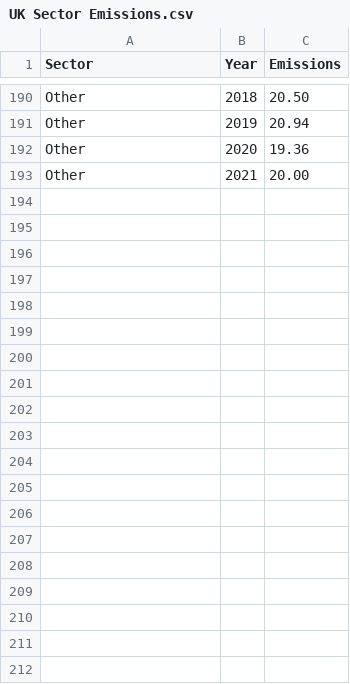
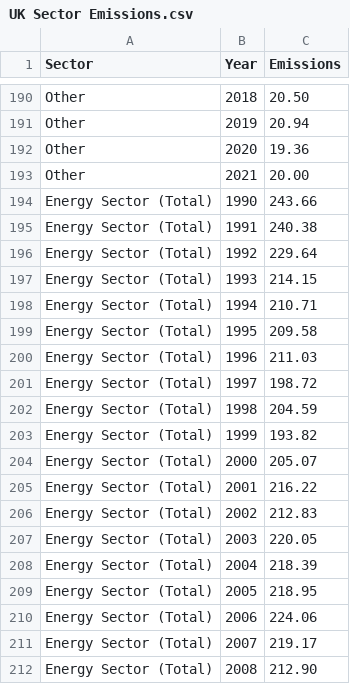
Before and after one commit to jhellingsdata/jhellingsdata.github.io, a CSV file: Enironmental Report Data/UK Sector Emissions.csv, drawn as a sheet; only a part is shown, gaps mark what is left out; the diff covers the shown part only; the diff names each change by its address in the sheet, - before the commit and + after, or states it on an @@ line.

Commit message:
Add files via upload

```diff
--- a/Enironmental Report Data/UK Sector Emissions.csv
+++ b/Enironmental Report Data/UK Sector Emissions.csv
+row 194: Energy Sector (Total) | 1990 | 243.66
+row 195: Energy Sector (Total) | 1991 | 240.38
+row 196: Energy Sector (Total) | 1992 | 229.64
+row 197: Energy Sector (Total) | 1993 | 214.15
+row 198: Energy Sector (Total) | 1994 | 210.71
+row 199: Energy Sector (Total) | 1995 | 209.58
+row 200: Energy Sector (Total) | 1996 | 211.03
+row 201: Energy Sector (Total) | 1997 | 198.72
+row 202: Energy Sector (Total) | 1998 | 204.59
+row 203: Energy Sector (Total) | 1999 | 193.82
+row 204: Energy Sector (Total) | 2000 | 205.07
+row 205: Energy Sector (Total) | 2001 | 216.22
+row 206: Energy Sector (Total) | 2002 | 212.83
+row 207: Energy Sector (Total) | 2003 | 220.05
+row 208: Energy Sector (Total) | 2004 | 218.39
+row 209: Energy Sector (Total) | 2005 | 218.95
+row 210: Energy Sector (Total) | 2006 | 224.06
+row 211: Energy Sector (Total) | 2007 | 219.17
+row 212: Energy Sector (Total) | 2008 | 212.90
```
Also changed, not shown: 13 added rows elsewhere in this file.
